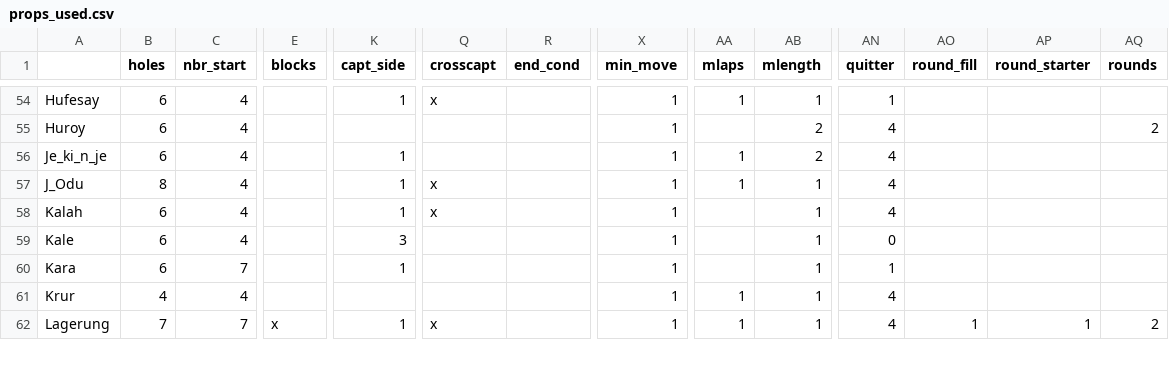
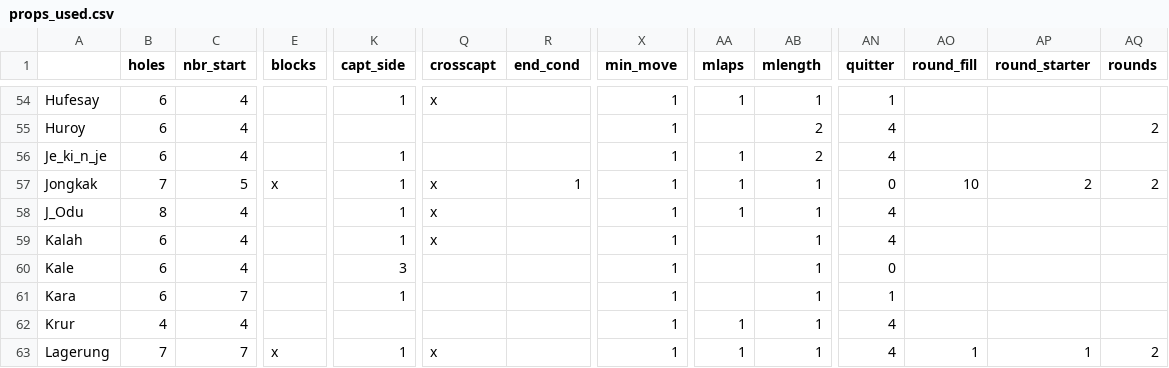
Before and after one commit to StoneShark/MancalaGames, a CSV file: docs/props_used.csv, drawn as a sheet; only a part is shown, gaps mark what is left out; rows hold the shown columns only; the diff names each change by its address in the sheet, - before the commit and + after, or states it on an @@ line.

Commit message:
Restrictions removed for start patterns with rounds and round fills. Added a new round_fill of LOSER_ONLY, which required new_game and ender decos. UCHOOSE is used along with LOSER_ONLY and is now supported games without blocks. Added the game Jongkak which uses LOSER_ONLY round fill.

```diff
--- a/docs/props_used.csv
+++ b/docs/props_used.csv
+row 57: Jongkak | 7 | 5 | x | 1 | x | 1 | 1 | 1 | 1 | 0 | 10 | 2 | 2
```
Also changed, not shown: 18 other files.
